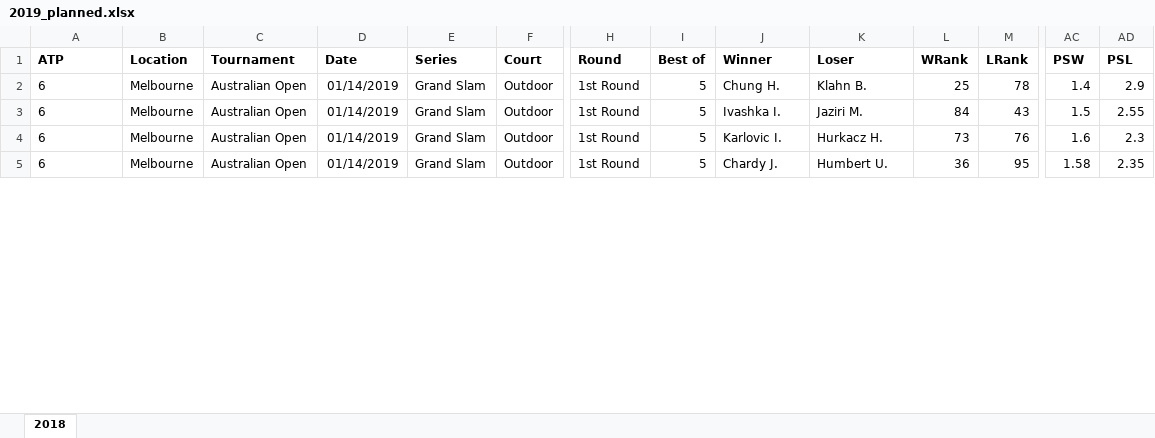
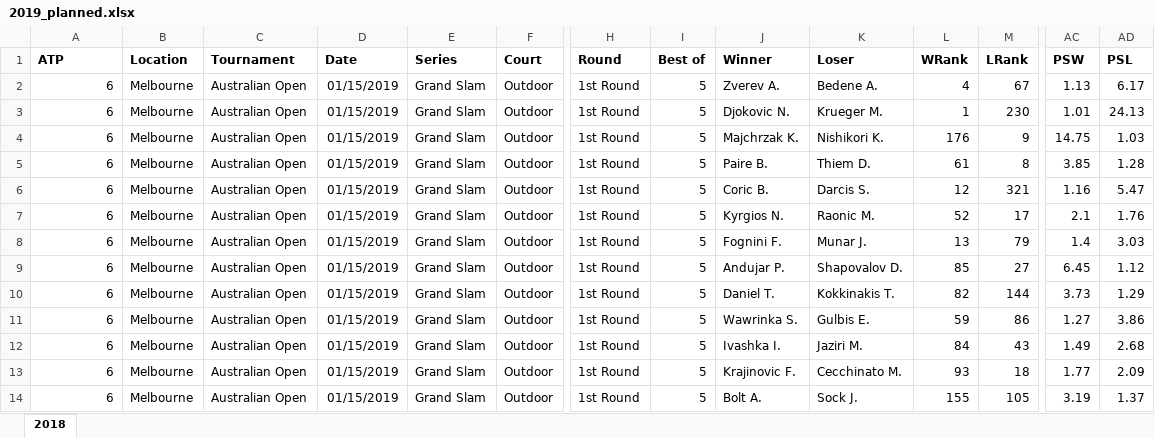
Before and after one commit to WTassoux/michel, an Excel workbook: Data/2019_planned.xlsx, sheet 2018, drawn as a sheet; only a part is shown, gaps mark what is left out; values as stored, in another font and other column widths than the file's, no borders; addresses are those after the commit; rows hold the shown columns only; the diff covers the shown part only; the diff names each change by its address in the sheet, - before the commit and + after, or states it on an @@ line.

```diff
--- a/Data/2019_planned.xlsx (sheet 2018)
+++ b/Data/2019_planned.xlsx (sheet 2018)
+row 2: 6 | Melbourne | Australian Open | 01/15/2019 | Grand Slam | Outdoor | 1st Round | 5 | Zverev A. | Bedene A. | 4 | 67 | 1.13 | 6.17
+row 3: 6 | Melbourne | Australian Open | 01/15/2019 | Grand Slam | Outdoor | 1st Round | 5 | Djokovic N. | Krueger M. | 1 | 230 | 1.01 | 24.13
+row 4: 6 | Melbourne | Australian Open | 01/15/2019 | Grand Slam | Outdoor | 1st Round | 5 | Majchrzak K. | Nishikori K. | 176 | 9 | 14.75 | 1.03
+row 5: 6 | Melbourne | Australian Open | 01/15/2019 | Grand Slam | Outdoor | 1st Round | 5 | Paire B. | Thiem D. | 61 | 8 | 3.85 | 1.28
+row 6: 6 | Melbourne | Australian Open | 01/15/2019 | Grand Slam | Outdoor | 1st Round | 5 | Coric B. | Darcis S. | 12 | 321 | 1.16 | 5.47
+row 7: 6 | Melbourne | Australian Open | 01/15/2019 | Grand Slam | Outdoor | 1st Round | 5 | Kyrgios N. | Raonic M. | 52 | 17 | 2.1 | 1.76
-A8 alignment: left
+A8 alignment: right
-D8 (Date): 01/14/2019
+D8 (Date): 01/15/2019
-J8 (Winner): Chung H.
+J8 (Winner): Fognini F.
-K8 (Loser): Klahn B.
+K8 (Loser): Munar J.
-L8 (WRank): 25
+L8 (WRank): 13
-M8 (LRank): 78
+M8 (LRank): 79
-AD8 (PSL): 2.9
+AD8 (PSL): 3.03
+row 9: 6 | Melbourne | Australian Open | 01/15/2019 | Grand Slam | Outdoor | 1st Round | 5 | Andujar P. | Shapovalov D. | 85 | 27 | 6.45 | 1.12
+row 10: 6 | Melbourne | Australian Open | 01/15/2019 | Grand Slam | Outdoor | 1st Round | 5 | Daniel T. | Kokkinakis T. | 82 | 144 | 3.73 | 1.29
+row 11: 6 | Melbourne | Australian Open | 01/15/2019 | Grand Slam | Outdoor | 1st Round | 5 | Wawrinka S. | Gulbis E. | 59 | 86 | 1.27 | 3.86
-A12:A14 alignment: left
+A12:A14 alignment: right
-D12:D14 (Date): 01/14/2019
+D12:D14 (Date): 01/15/2019
-AC12 (PSW): 1.5
+AC12 (PSW): 1.49
-AD12 (PSL): 2.55
+AD12 (PSL): 2.68
-J13 (Winner): Karlovic I.
+J13 (Winner): Krajinovic F.
-K13 (Loser): Hurkacz H.
+K13 (Loser): Cecchinato M.
-L13 (WRank): 73
+L13 (WRank): 93
-M13 (LRank): 76
+M13 (LRank): 18
-AC13 (PSW): 1.6
+AC13 (PSW): 1.77
-AD13 (PSL): 2.3
+AD13 (PSL): 2.09
-J14 (Winner): Chardy J.
+J14 (Winner): Bolt A.
-K14 (Loser): Humbert U.
+K14 (Loser): Sock J.
-L14 (WRank): 36
+L14 (WRank): 155
-M14 (LRank): 95
+M14 (LRank): 105
-AC14 (PSW): 1.58
+AC14 (PSW): 3.19
-AD14 (PSL): 2.35
+AD14 (PSL): 1.37
```
Also changed, not shown: 14 added rows, 133 edited cells and cell formats elsewhere in this sheet, Data/2019.xlsx, 4 other files.
